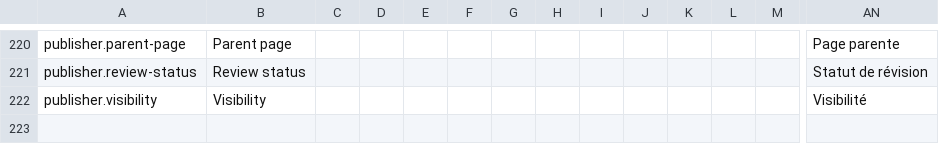
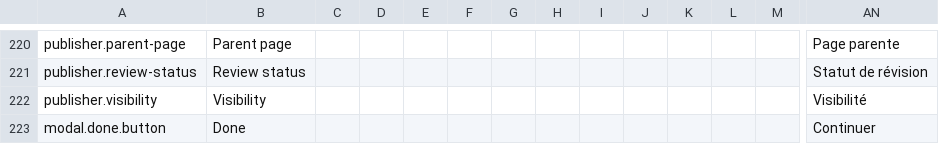
Before and after one commit to area17/twill, a CSV file: lang/lang.csv, drawn as a sheet; only a part is shown, gaps mark what is left out; rows hold the shown columns only; the diff names each change by its address in the sheet, - before the commit and + after, or states it on an @@ line.

Commit message:
Closes #642: review and make new skipCreateModal option fully backwards compatible

```diff
--- a/lang/lang.csv
+++ b/lang/lang.csv
+row 223: modal.done.button | Done |  |  |  |  |  |  |  |  |  |  |  | Continuer
```
Also changed, not shown: 15 other files.
